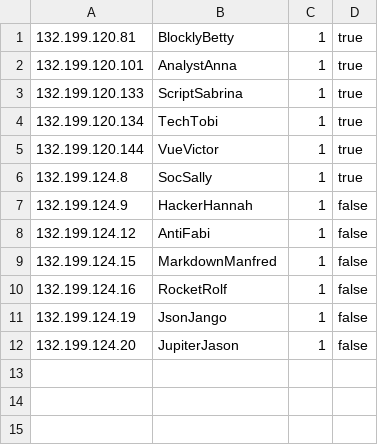
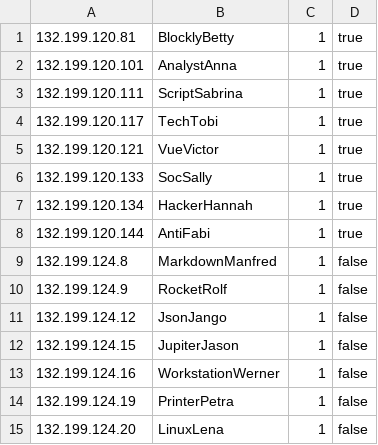
Before and after one commit to IcebergCRX/CRUserManagement_TeamMode, a CSV file: userDataScripts/VMs.csv, drawn as a sheet.

```diff
--- a/userDataScripts/VMs.csv
+++ b/userDataScripts/VMs.csv
@@ -2,11 +2,14 @@
 132.199.120.101;AnalystAnna;1;true
-132.199.120.133;ScriptSabrina;1;true
-132.199.120.134;TechTobi;1;true
-132.199.120.144;VueVictor;1;true
-132.199.124.8;SocSally;1;true
-132.199.124.9;HackerHannah;1;false
-132.199.124.12;AntiFabi;1;false
-132.199.124.15;MarkdownManfred;1;false
-132.199.124.16;RocketRolf;1;false
-132.199.124.19;JsonJango;1;false
-132.199.124.20;JupiterJason;1;false
+132.199.120.111;ScriptSabrina;1;true
+132.199.120.117;TechTobi;1;true
+132.199.120.121;VueVictor;1;true
+132.199.120.133;SocSally;1;true
+132.199.120.134;HackerHannah;1;true
+132.199.120.144;AntiFabi;1;true
+132.199.124.8;MarkdownManfred;1;false
+132.199.124.9;RocketRolf;1;false
+132.199.124.12;JsonJango;1;false
+132.199.124.15;JupiterJason;1;false
+132.199.124.16;WorkstationWerner;1;false
+132.199.124.19;PrinterPetra;1;false
+132.199.124.20;LinuxLena;1;false
```
Also changed, not shown: 1 other file.
